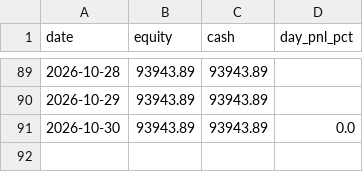
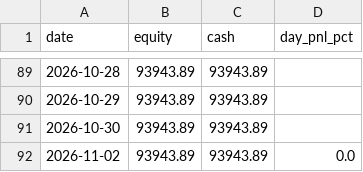
Before and after one commit to ejmacor/Claude-Trader-Experiment-, a CSV file: logs/equity_curve.csv, drawn as a sheet; only a part is shown, gaps mark what is left out.

```diff
--- a/logs/equity_curve.csv
+++ b/logs/equity_curve.csv
@@ -90,2 +90,3 @@ date,equity,cash,day_pnl_pct
 2026-10-29,93943.89,93943.89,
-2026-10-30,93943.89,93943.89,0.0
+2026-10-30,93943.89,93943.89,
+2026-11-02,93943.89,93943.89,0.0
```
Also changed, not shown: logs/benchmark.csv, 7 other files.
